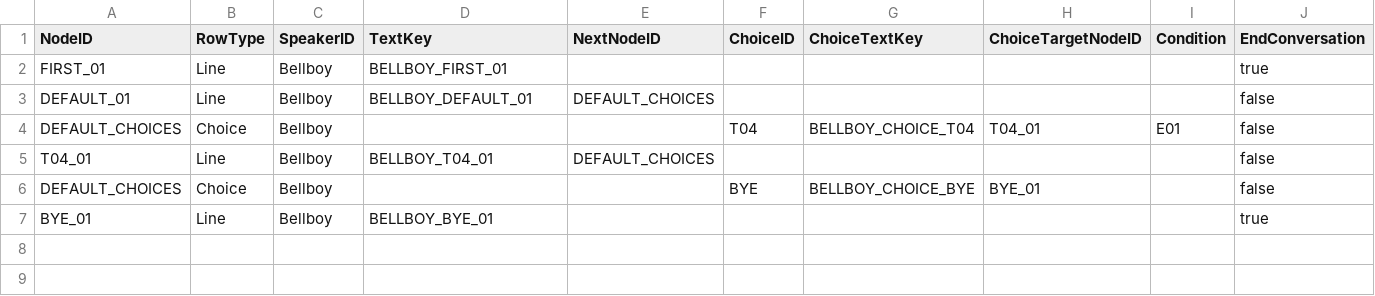
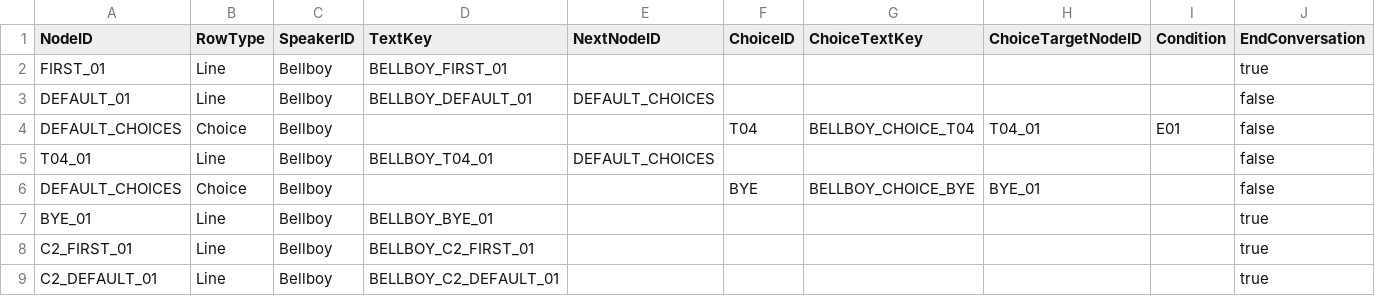
Before and after one commit to NBcampUnrealTrack/9th-Team2-Final-Project, a CSV file: Localization/DialogueFlow_Bellboy.csv, drawn as a sheet; only a part is shown; rows hold the shown columns only; the diff names each change by its address in the sheet, - before the commit and + after, or states it on an @@ line.

```diff
--- a/Localization/DialogueFlow_Bellboy.csv
+++ b/Localization/DialogueFlow_Bellboy.csv
+row 8: C2_FIRST_01 | Line | Bellboy | BELLBOY_C2_FIRST_01 |  |  |  |  |  | true
+row 9: C2_DEFAULT_01 | Line | Bellboy | BELLBOY_C2_DEFAULT_01 |  |  |  |  |  | true
```
Also changed, not shown: Localization/Dialogue_Bellboy.csv, 7 other files.
